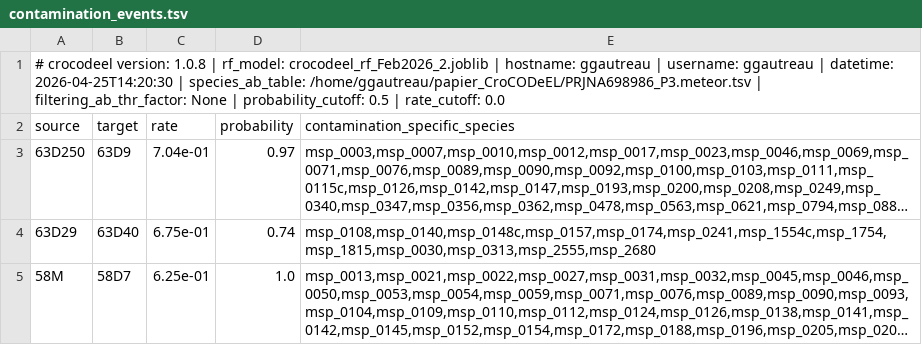
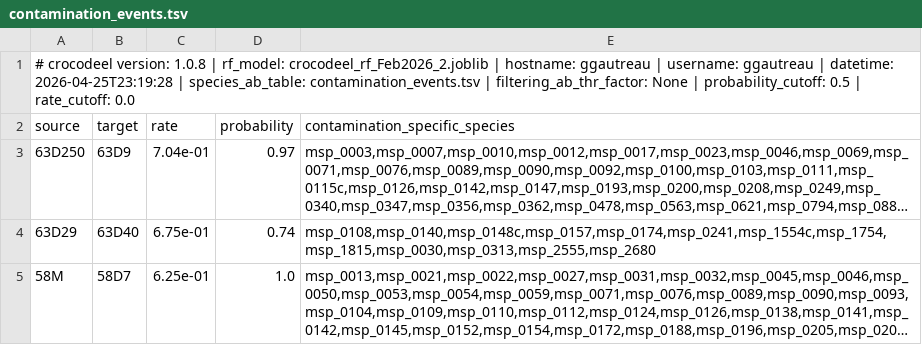
Before and after one commit to ggautreau/test_croco_interpreter, a TSV file: public/demo/contamination_events.tsv, drawn as a sheet; only a part is shown; long unchanged cells end in ….

```diff
--- a/public/demo/contamination_events.tsv
+++ b/public/demo/contamination_events.tsv
@@ -1,2 +1,2 @@
-# crocodeel version: 1.0.8 | rf_model: crocodeel_rf_Feb2026_2.joblib | hostname: ggautreau | username: ggautreau | datetime: 2026-04-25T14:20:30 | species_ab_table: /home/ggautreau/papier_CroCODeEL/PRJNA698986_P3.meteor.tsv | filtering_ab_thr_factor: None | probability_cutoff: 0.5 | rate_cutoff: 0.0
+# crocodeel version: 1.0.8 | rf_model: crocodeel_rf_Feb2026_2.joblib | hostname: ggautreau | username: ggautreau | datetime: 2026-04-25T23:19:28 | species_ab_table: contamination_events.tsv | filtering_ab_thr_factor: None | probability_cutoff: 0.5 | rate_cutoff: 0.0
 source	target	rate	probability	contamination_specific_species
```
Also changed, not shown: 1 other file.
